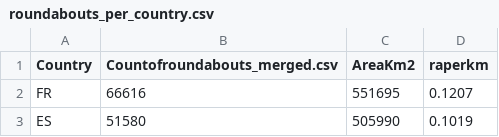
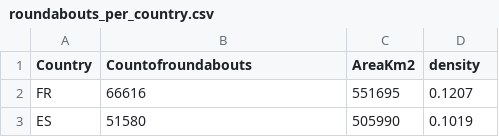
Before and after one commit to mickaelmarchese/round-abouts, a CSV file: roundabouts_per_country.csv, drawn as a sheet; only a part is shown.

Commit message:
Update roundabouts_per_country.csv

```diff
--- a/roundabouts_per_country.csv
+++ b/roundabouts_per_country.csv
@@ -1,2 +1,2 @@
-Country,Countofroundabouts_merged.csv,AreaKm2,raperkm
+Country,Countofroundabouts,AreaKm2,density
 FR,66616,551695,0.1207
```
